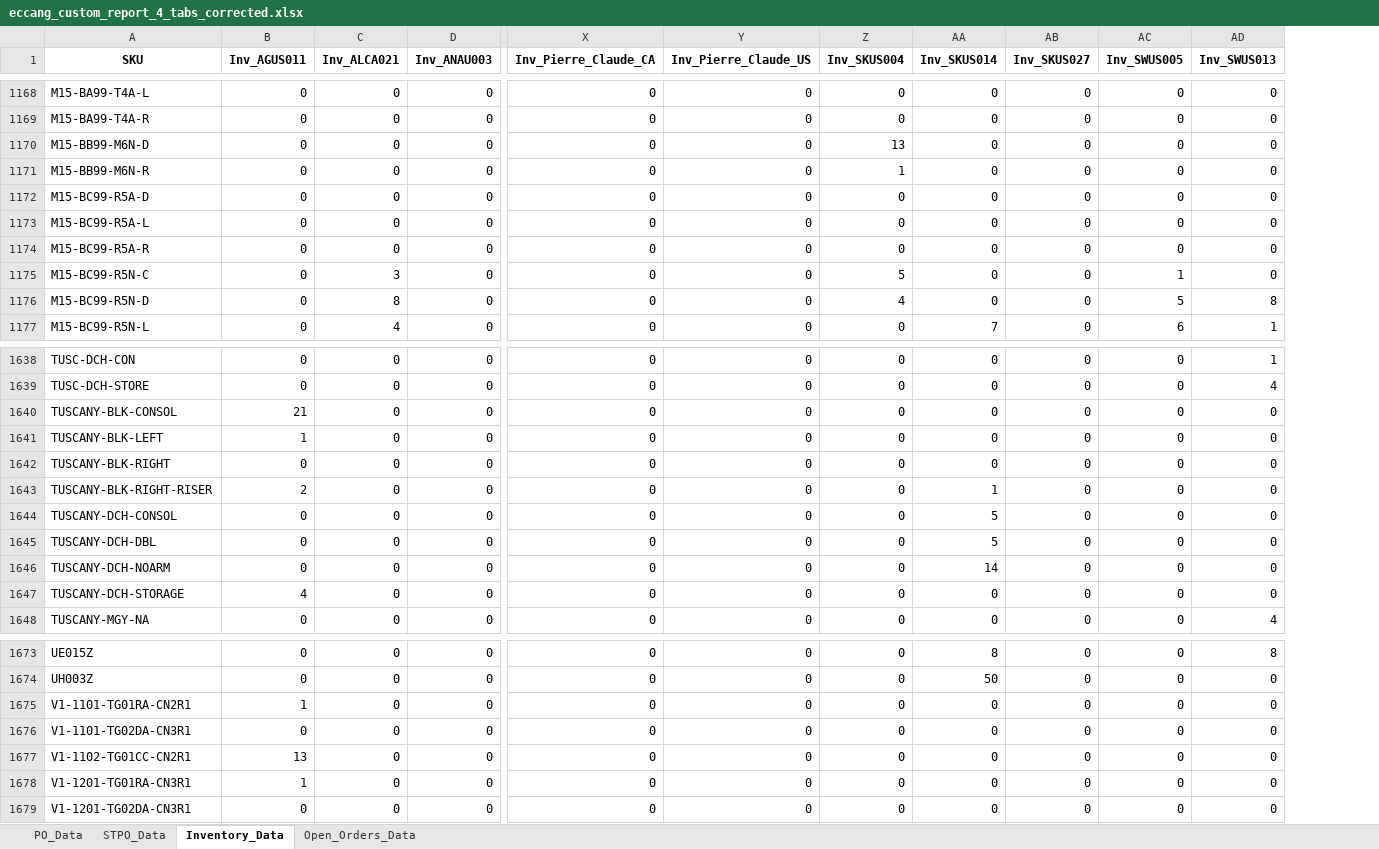
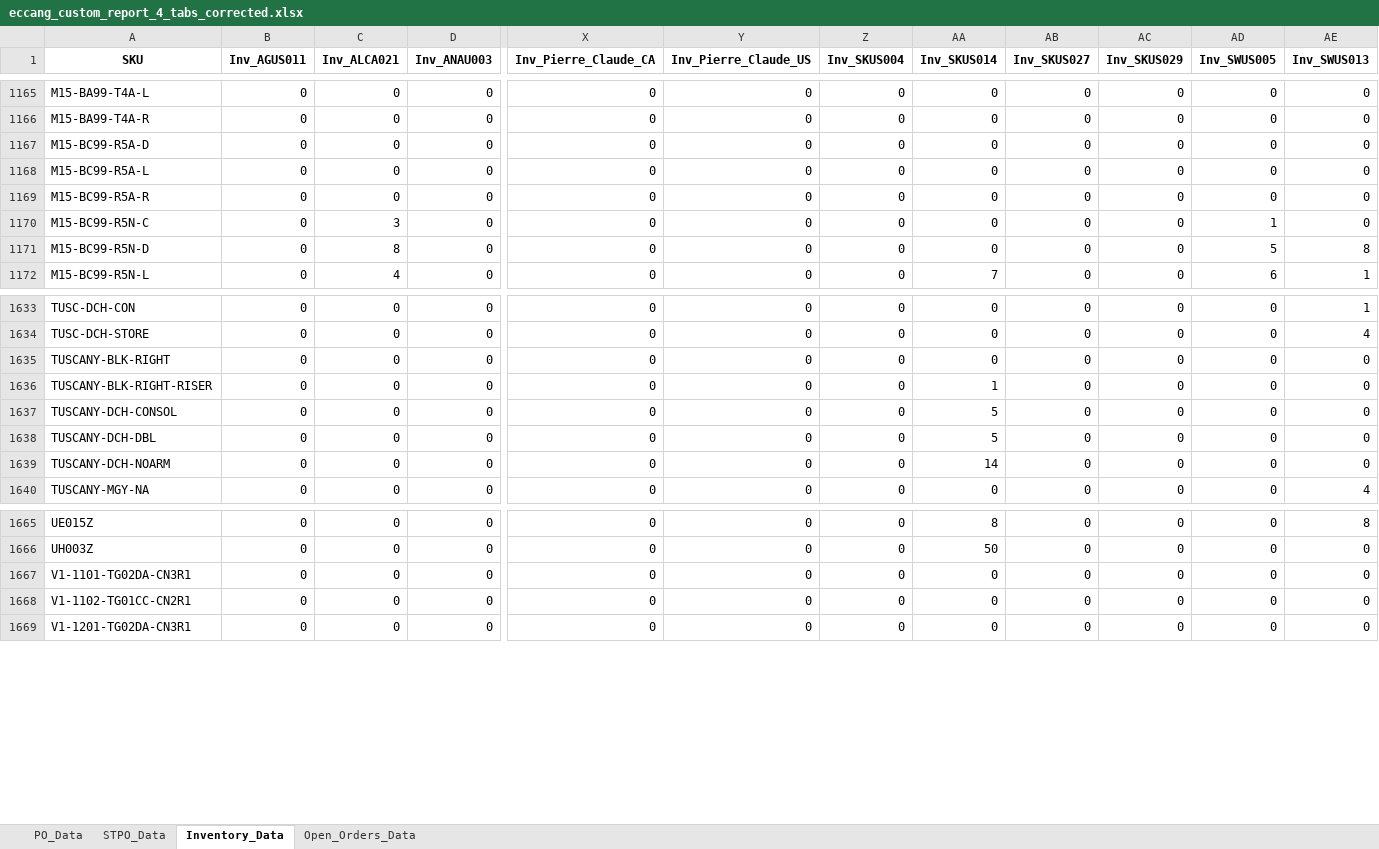
Before and after one commit to tom-valencia/eta-eccang-report, an Excel workbook: eccang_custom_report_4_tabs_corrected.xlsx, sheet Inventory_Data, drawn as a sheet; only a part is shown, gaps mark what is left out; values as stored, in another font and other column widths than the file's, no borders; removed rows and columns are numbered as before the commit, all else as after; rows hold the shown columns only; the diff covers the shown part only; the diff names each change by its address in the sheet, - before the commit and + after, or states it on an @@ line.

```diff
--- a/eccang_custom_report_4_tabs_corrected.xlsx (sheet Inventory_Data)
+++ b/eccang_custom_report_4_tabs_corrected.xlsx (sheet Inventory_Data)
+column AC (Inv_SKUS029), rows 1165-1172: all 0; rows 1633-1640: all 0; rows 1665-1669: all 0
-row 1170: M15-BB99-M6N-D | 0 | 0 | 0 | 0 | 0 | 13 | 0 | 0 | 0 | 0
-row 1171: M15-BB99-M6N-R | 0 | 0 | 0 | 0 | 0 | 1 | 0 | 0 | 0 | 0
-Z1170 (Inv_SKUS004): 5
+Z1170 (Inv_SKUS004): 0
-Z1171 (Inv_SKUS004): 4
+Z1171 (Inv_SKUS004): 0
-row 1640: TUSCANY-BLK-CONSOL | 21 | 0 | 0 | 0 | 0 | 0 | 0 | 0 | 0 | 0
-row 1641: TUSCANY-BLK-LEFT | 1 | 0 | 0 | 0 | 0 | 0 | 0 | 0 | 0 | 0
-B1636 (Inv_AGUS011): 2
+B1636 (Inv_AGUS011): 0
-row 1647: TUSCANY-DCH-STORAGE | 4 | 0 | 0 | 0 | 0 | 0 | 0 | 0 | 0 | 0
-row 1675: V1-1101-TG01RA-CN2R1 | 1 | 0 | 0 | 0 | 0 | 0 | 0 | 0 | 0 | 0
-B1668 (Inv_AGUS011): 13
+B1668 (Inv_AGUS011): 0
-row 1678: V1-1201-TG01RA-CN3R1 | 1 | 0 | 0 | 0 | 0 | 0 | 0 | 0 | 0 | 0
```
Also changed, not shown: 4 removed rows and 209 edited cells elsewhere in this sheet, sheet Open_Orders_Data, sheet PO_Data.
